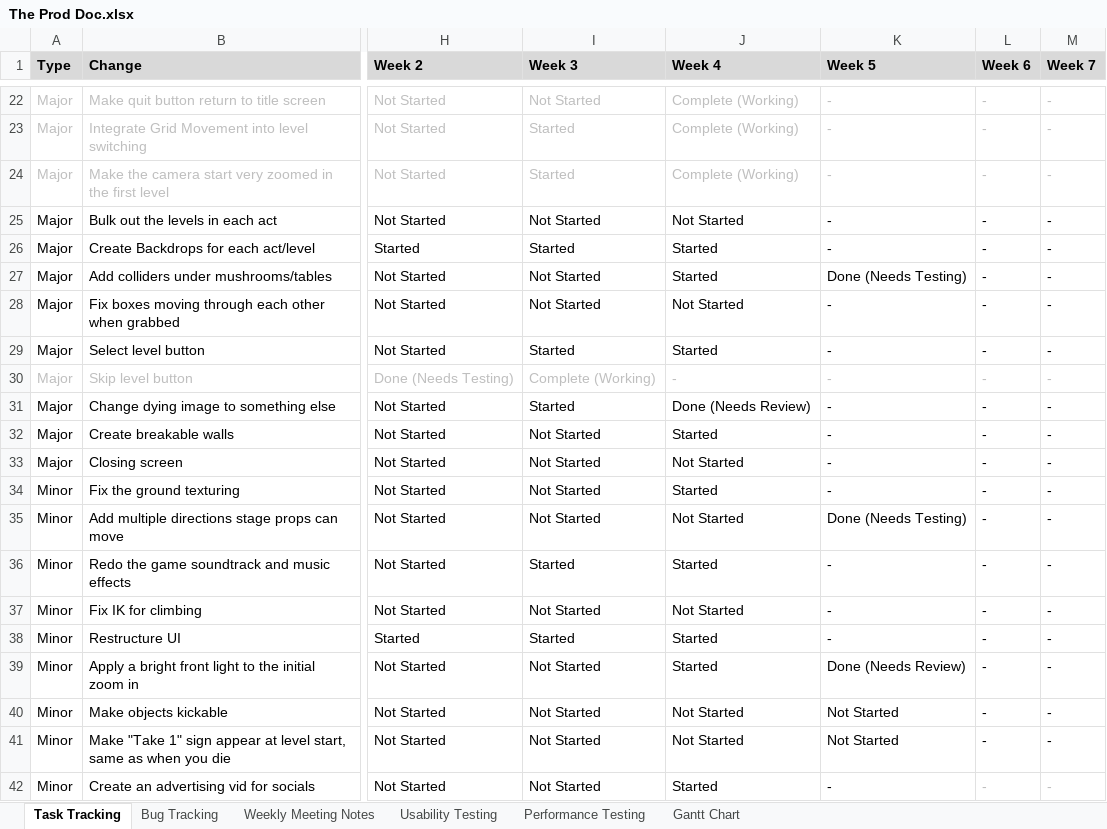
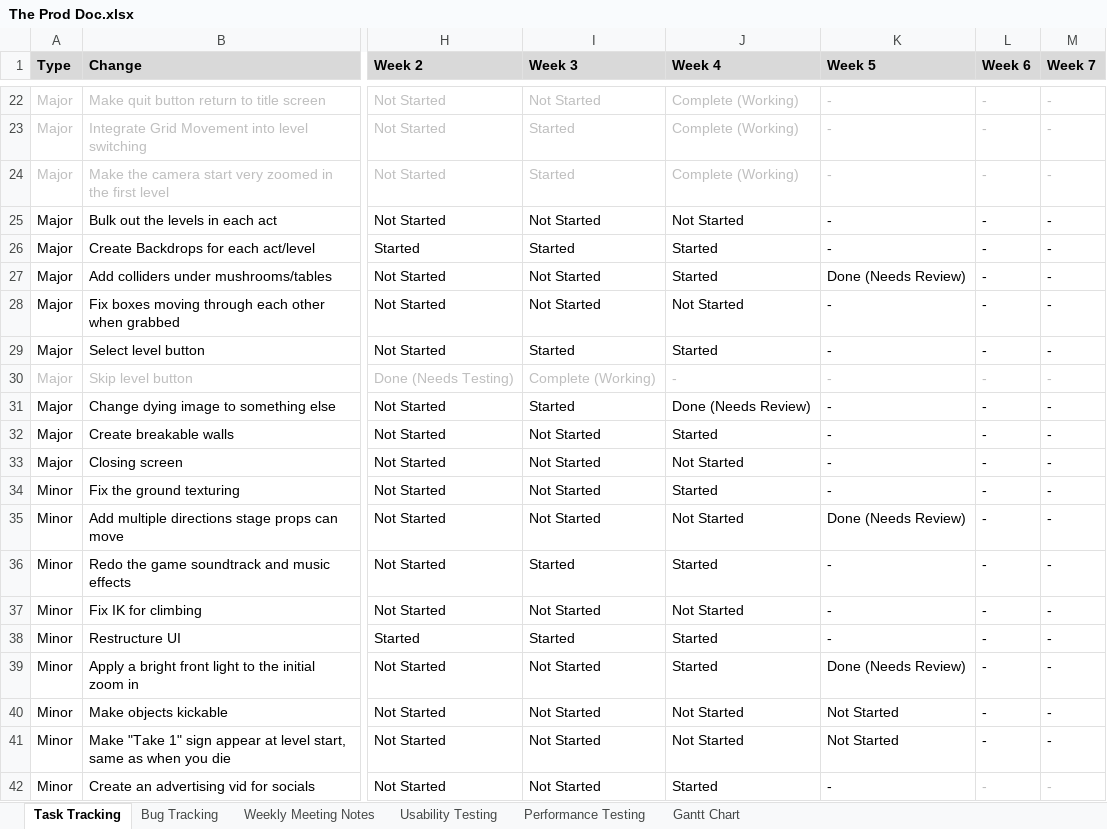
Before and after one commit to SpyraxianJ/strung-along, an Excel workbook: Admin Files/The Prod Doc.xlsx, sheet Task Tracking, drawn as a sheet; only a part is shown, gaps mark what is left out; values as stored, in another font and other column widths than the file's, no borders; conditional formats not drawn; the diff names each change by its address in the sheet, - before the commit and + after, or states it on an @@ line.

```diff
--- a/Admin Files/The Prod Doc.xlsx (sheet Task Tracking)
+++ b/Admin Files/The Prod Doc.xlsx (sheet Task Tracking)
-K27 (Week 5): Done (Needs Testing)
+K27 (Week 5): Done (Needs Review)
-K35 (Week 5): Done (Needs Testing)
+K35 (Week 5): Done (Needs Review)
```
Also changed, not shown: sheet Bug Tracking, 3 other files.
